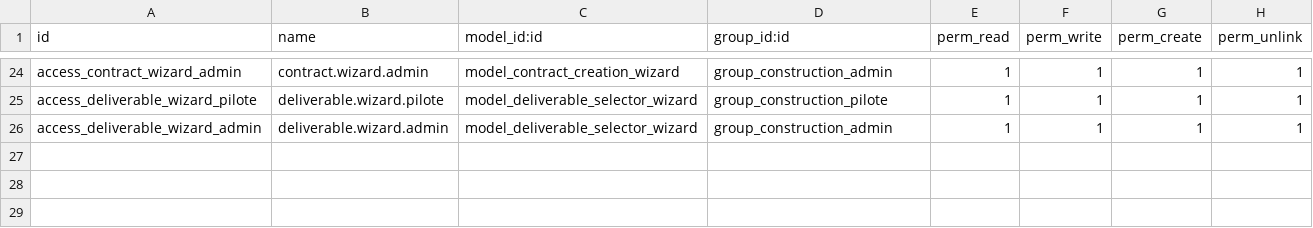
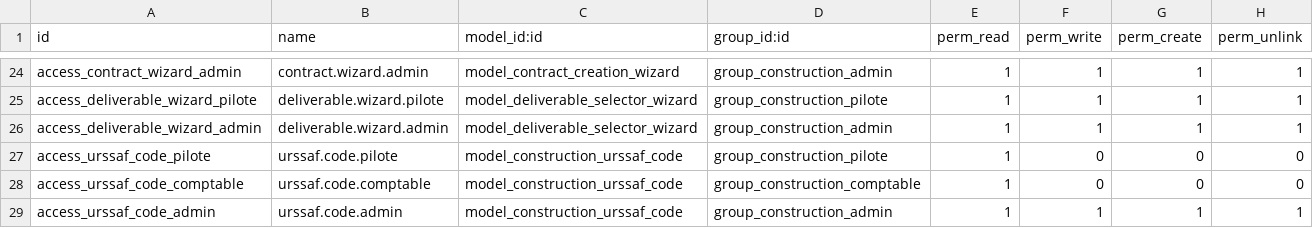
Before and after one commit to khalidOuhmid/odoo, a CSV file: custom_addons/construction_contract/security/ir.model.access.csv, drawn as a sheet; only a part is shown, gaps mark what is left out; the diff names each change by its address in the sheet, - before the commit and + after, or states it on an @@ line.

```diff
--- a/custom_addons/construction_contract/security/ir.model.access.csv
+++ b/custom_addons/construction_contract/security/ir.model.access.csv
+row 27: access_urssaf_code_pilote | urssaf.code.pilote | model_construction_urssaf_code | group_construction_pilote | 1 | 0 | 0 | 0
+row 28: access_urssaf_code_comptable | urssaf.code.comptable | model_construction_urssaf_code | group_construction_comptable | 1 | 0 | 0 | 0
+row 29: access_urssaf_code_admin | urssaf.code.admin | model_construction_urssaf_code | group_construction_admin | 1 | 1 | 1 | 1
```
Also changed, not shown: 46 other files.
